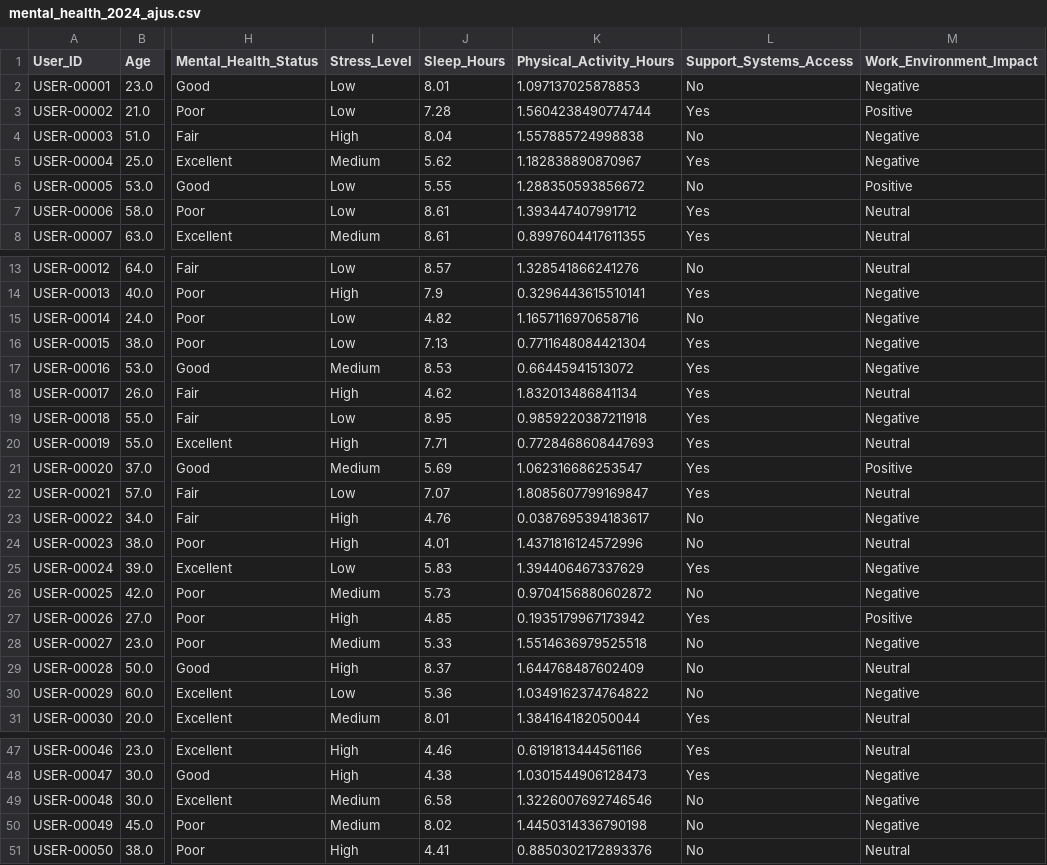
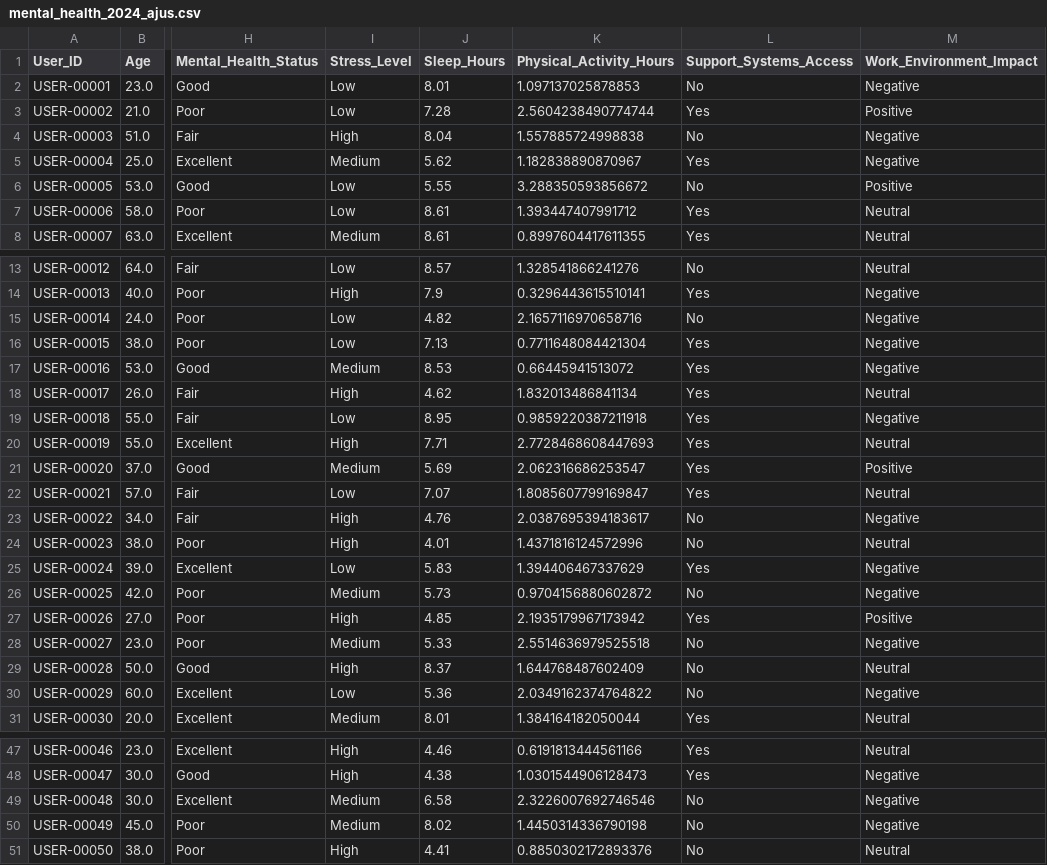
Before and after one commit to DanielTusarma/dataset_dt, a CSV file: mental_health_2024_ajus.csv, drawn as a sheet; only a part is shown, gaps mark what is left out; the diff covers the shown part only; the diff names each change by its address in the sheet, - before the commit and + after, or states it on an @@ line.

Commit message:
Update mental_health_2024_ajus.csv
nc

```diff
--- a/mental_health_2024_ajus.csv
+++ b/mental_health_2024_ajus.csv
-K3 (Physical_Activity_Hours): 1.5604238490774744
+K3 (Physical_Activity_Hours): 2.5604238490774744
-K6 (Physical_Activity_Hours): 1.288350593856672
+K6 (Physical_Activity_Hours): 3.288350593856672
-K15 (Physical_Activity_Hours): 1.1657116970658716
+K15 (Physical_Activity_Hours): 2.1657116970658716
-K20 (Physical_Activity_Hours): 0.7728468608447693
+K20 (Physical_Activity_Hours): 2.7728468608447693
-K21 (Physical_Activity_Hours): 1.062316686253547
+K21 (Physical_Activity_Hours): 2.062316686253547
-K23 (Physical_Activity_Hours): 0.0387695394183617
+K23 (Physical_Activity_Hours): 2.0387695394183617
-K27 (Physical_Activity_Hours): 0.1935179967173942
+K27 (Physical_Activity_Hours): 2.1935179967173942
-K28 (Physical_Activity_Hours): 1.5514636979525518
+K28 (Physical_Activity_Hours): 2.5514636979525518
-K30 (Physical_Activity_Hours): 1.0349162374764822
+K30 (Physical_Activity_Hours): 2.0349162374764822
-K49 (Physical_Activity_Hours): 1.3226007692746546
+K49 (Physical_Activity_Hours): 2.3226007692746546
```
Also changed, not shown: 2 edited cells elsewhere in this file.
